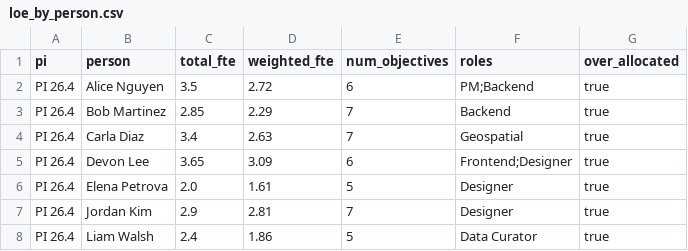
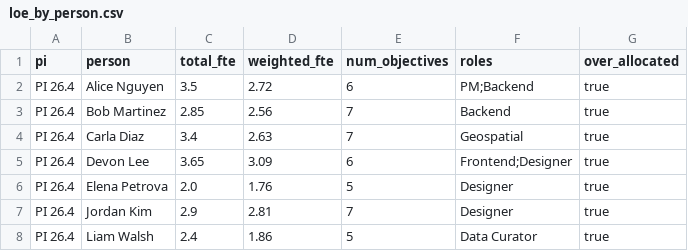
Before and after one commit to Disasters-Learning-Portal/disasters-aws-conversion, a CSV file: reports/loe_by_person.csv, drawn as a sheet; only a part is shown.

```diff
--- a/reports/loe_by_person.csv
+++ b/reports/loe_by_person.csv
@@ -2,6 +2,6 @@ pi,person,total_fte,weighted_fte,num_objectives,roles,over_allocated
 PI 26.4,Alice Nguyen,3.5,2.72,6,PM;Backend,true
-PI 26.4,Bob Martinez,2.85,2.29,7,Backend,true
+PI 26.4,Bob Martinez,2.85,2.56,7,Backend,true
 PI 26.4,Carla Diaz,3.4,2.63,7,Geospatial,true
 PI 26.4,Devon Lee,3.65,3.09,6,Frontend;Designer,true
-PI 26.4,Elena Petrova,2.0,1.61,5,Designer,true
+PI 26.4,Elena Petrova,2.0,1.76,5,Designer,true
 PI 26.4,Jordan Kim,2.9,2.81,7,Designer,true
```
Also changed, not shown: reports/loe_allocations.csv, reports/loe_by_role.csv, 1 other file.
